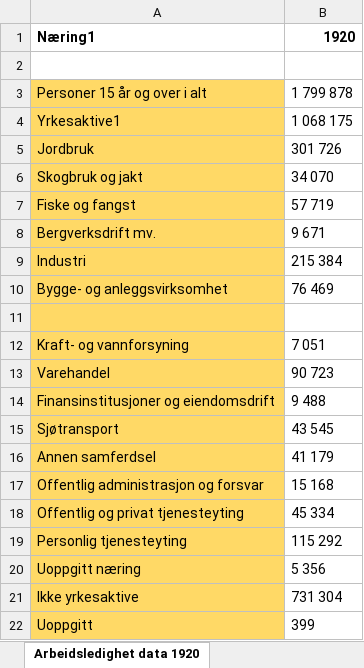
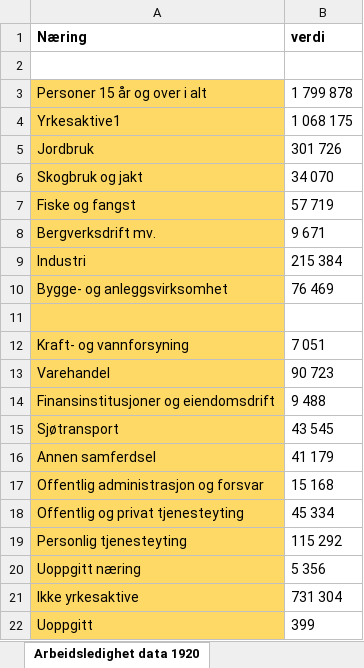
Before and after one commit to johannesnp/SOK-1004-Prosjekt, an Excel workbook: Arbeidsledighet_data.xlsx, sheet Arbeidsledighet data 1920, drawn as a sheet; values as stored, in another font and other column widths than the file's, no borders; removed rows and columns are numbered as before the commit, all else as after; the diff names each change by its address in the sheet, - before the commit and + after, or states it on an @@ line.

Commit message:
Add files via upload

```diff
--- a/Arbeidsledighet_data.xlsx (sheet Arbeidsledighet data 1920)
+++ b/Arbeidsledighet_data.xlsx (sheet Arbeidsledighet data 1920)
-row 1: Næring1 | 1920
+row 1: Næring | verdi
```
